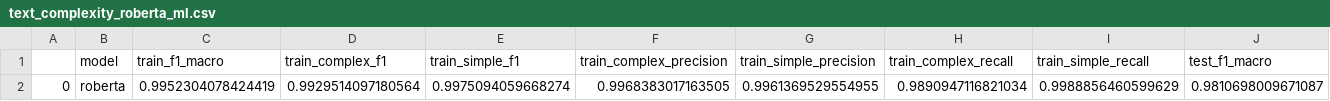
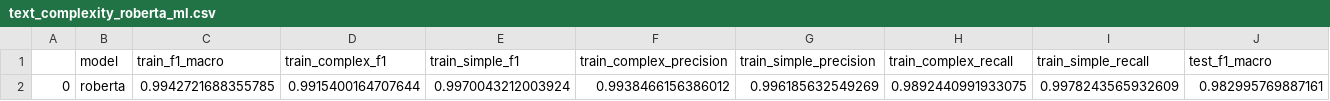
Before and after one commit to echovl/metrix-analysis, a CSV file: results/text_complexity_roberta_ml.csv, drawn as a sheet; only a part is shown; removed rows and columns are numbered as before the commit, all else as after; rows hold the shown columns only; the diff names each change by its address in the sheet, - before the commit and + after, or states it on an @@ line.

Commit message:
add roberta tc results

```diff
--- a/results/text_complexity_roberta_ml.csv
+++ b/results/text_complexity_roberta_ml.csv
-row 2: 0 | roberta | 0.9952304078424419 | 0.9929514097180564 | 0.9975094059668274 | 0.9968383017163505 | 0.9961369529554955 | 0.9890947116821034 | 0.9988856460599629 | 0.9810698009671087
+row 2: 0 | roberta | 0.9942721688355785 | 0.9915400164707644 | 0.9970043212003924 | 0.9938466156386012 | 0.996185632549269 | 0.9892440991933075 | 0.9978243565932609 | 0.982995769887161
```
Also changed, not shown: 1 other file.
